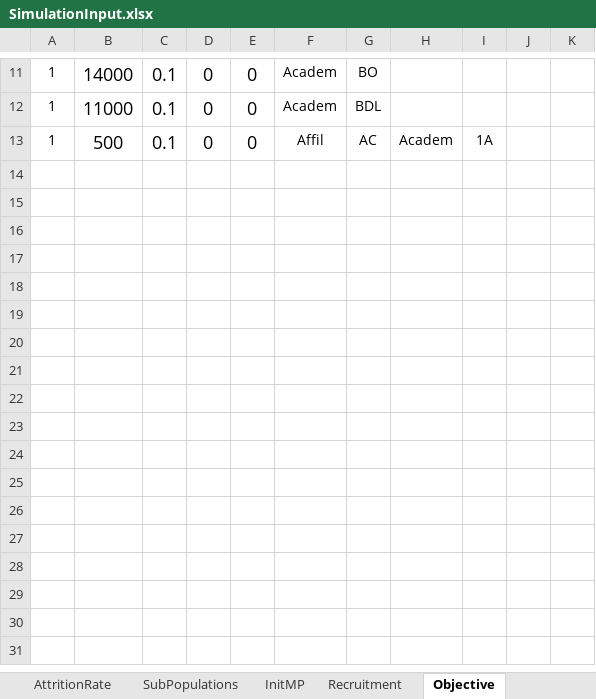
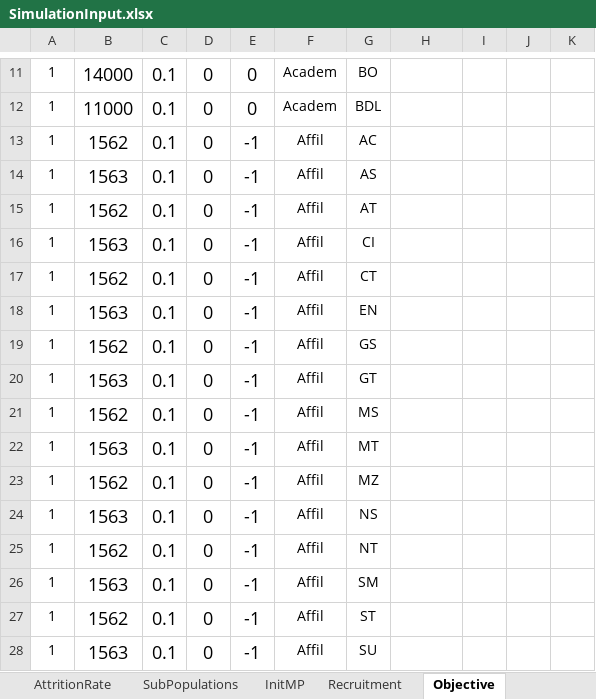
Before and after one commit to Omazaria/CareerPathBeDef, an Excel workbook: SimulationInput.xlsx, sheet Objective, drawn as a sheet; only a part is shown, gaps mark what is left out; values as stored, in another font and other column widths than the file's, no borders; charts and pictures and conditional formats not drawn; the diff names each change by its address in the sheet, - before the commit and + after, or states it on an @@ line.

```diff
--- a/SimulationInput.xlsx (sheet Objective)
+++ b/SimulationInput.xlsx (sheet Objective)
-B13: 500
+B13: 1562
-E13: 0
+E13: -1
-H13: Academ
+H13: (empty)
-I13: 1A
+I13: (empty)
+row 14: 1 | 1563 | 0.1 | 0 | -1 | Affil | AS
+row 15: 1 | 1562 | 0.1 | 0 | -1 | Affil | AT
+row 16: 1 | 1563 | 0.1 | 0 | -1 | Affil | CI
+row 17: 1 | 1562 | 0.1 | 0 | -1 | Affil | CT
+row 18: 1 | 1563 | 0.1 | 0 | -1 | Affil | EN
+row 19: 1 | 1562 | 0.1 | 0 | -1 | Affil | GS
+row 20: 1 | 1563 | 0.1 | 0 | -1 | Affil | GT
+row 21: 1 | 1562 | 0.1 | 0 | -1 | Affil | MS
+row 22: 1 | 1563 | 0.1 | 0 | -1 | Affil | MT
+row 23: 1 | 1562 | 0.1 | 0 | -1 | Affil | MZ
+row 24: 1 | 1563 | 0.1 | 0 | -1 | Affil | NS
+row 25: 1 | 1562 | 0.1 | 0 | -1 | Affil | NT
+row 26: 1 | 1563 | 0.1 | 0 | -1 | Affil | SM
+row 27: 1 | 1562 | 0.1 | 0 | -1 | Affil | ST
+row 28: 1 | 1563 | 0.1 | 0 | -1 | Affil | SU
```
Also changed, not shown: sheet AttritionRate, sheet Recruitment, Results_Sim1.xlsx, 4 other files.
